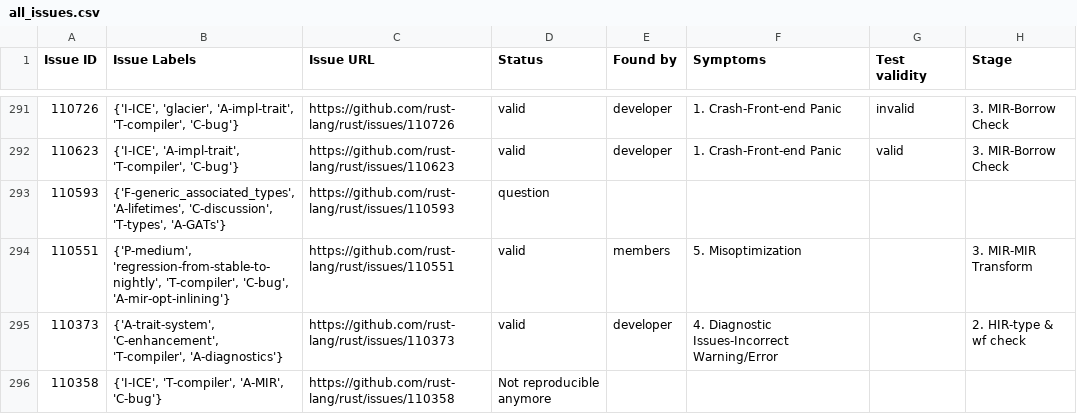
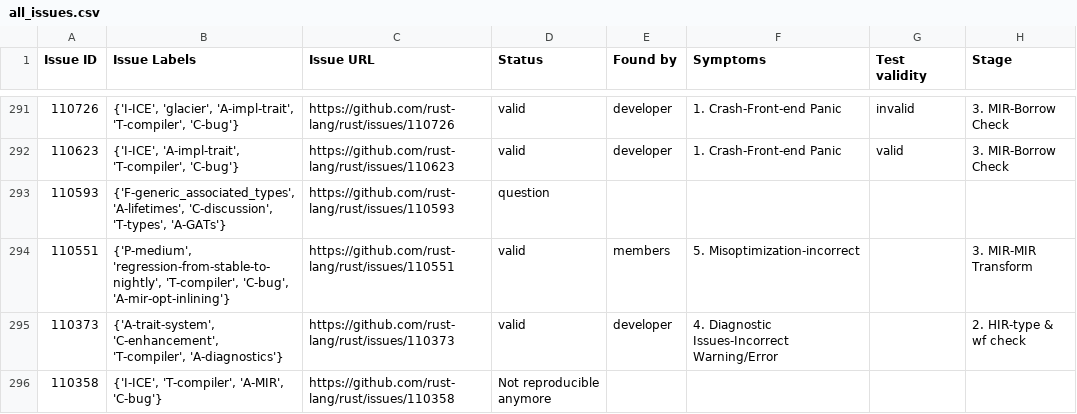
Before and after one commit to cicilzx/rustc-bug-study-artifact, a CSV file: data/all_issues.csv, drawn as a sheet; only a part is shown, gaps mark what is left out; the diff covers the shown part only; the diff names each change by its address in the sheet, - before the commit and + after, or states it on an @@ line.

Commit message:
update dataset

```diff
--- a/data/all_issues.csv
+++ b/data/all_issues.csv
-F294 (Symptoms): 5. Misoptimization
+F294 (Symptoms): 5. Misoptimization-incorrect
```
Also changed, not shown: 14 edited cells elsewhere in this file, 2 other files.
